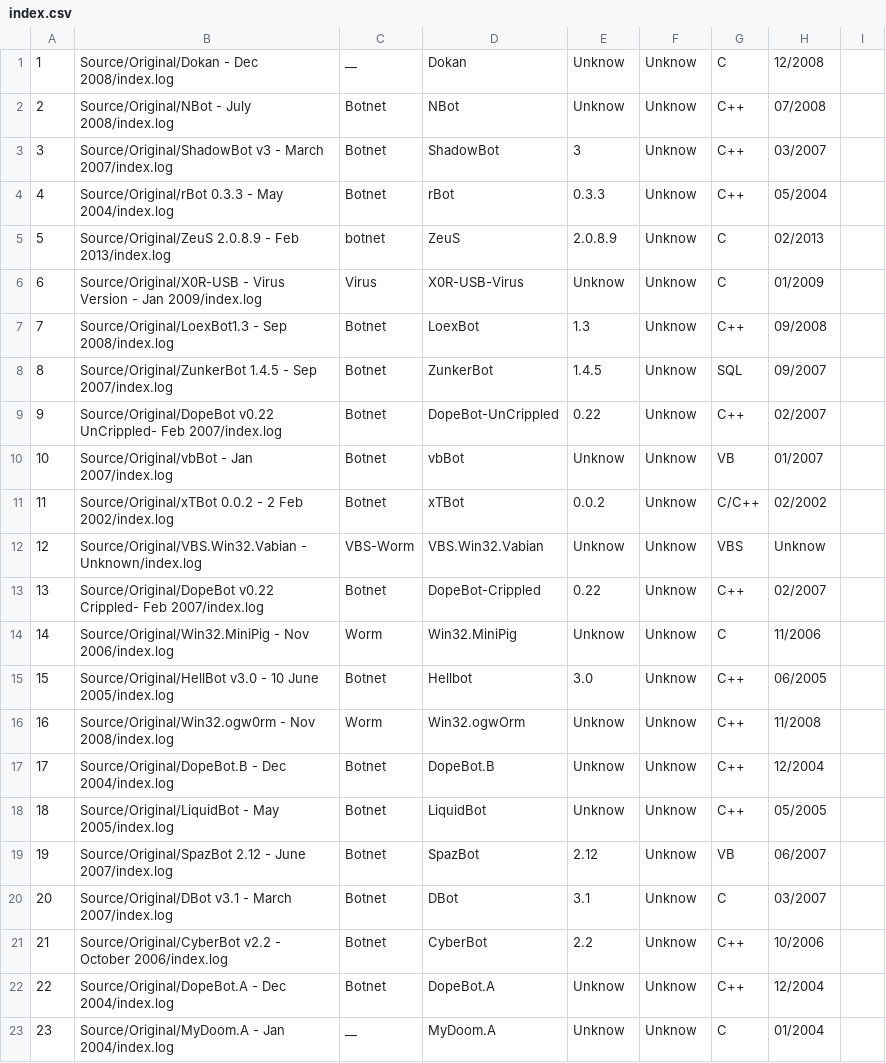
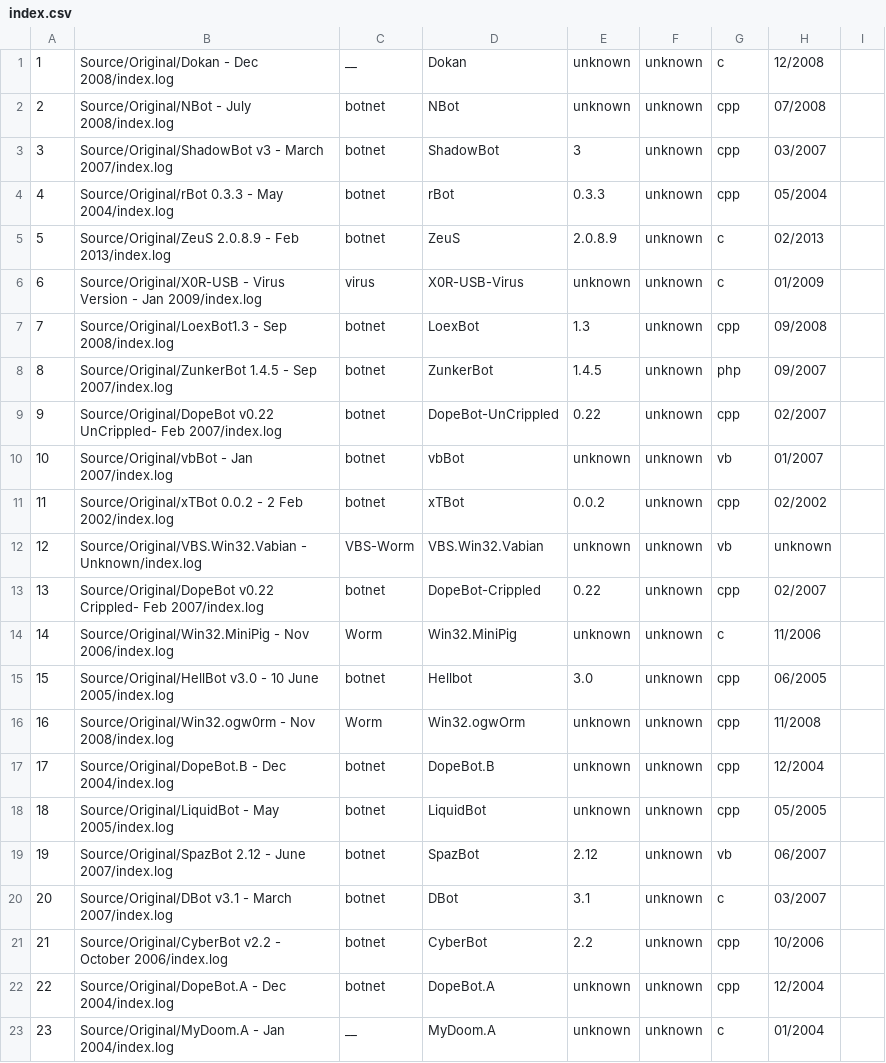
Before and after one commit to ytisf/theZoo, a CSV file: index.csv, drawn as a sheet; only a part is shown; the diff covers the shown part only.

```diff
--- a/index.csv
+++ b/index.csv
@@ -1,23 +1,23 @@
-1,Source/Original/Dokan - Dec 2008/index.log,__,Dokan,Unknow,Unknow,C,12/2008,
-2,Source/Original/NBot - July 2008/index.log,Botnet,NBot,Unknow,Unknow,C++,07/2008,
-3,Source/Original/ShadowBot v3 - March 2007/index.log,Botnet,ShadowBot,3,Unknow,C++,03/2007,
-4,Source/Original/rBot 0.3.3 - May 2004/index.log,Botnet,rBot,0.3.3,Unknow,C++,05/2004,
-5,Source/Original/ZeuS 2.0.8.9 - Feb 2013/index.log,botnet,ZeuS,2.0.8.9,Unknow,C,02/2013,
-6,Source/Original/X0R-USB - Virus Version - Jan 2009/index.log,Virus,X0R-USB-Virus,Unknow,Unknow,C,01/2009,
-7,Source/Original/LoexBot1.3 - Sep 2008/index.log,Botnet,LoexBot,1.3,Unknow,C++,09/2008,
-8,Source/Original/ZunkerBot 1.4.5 - Sep 2007/index.log,Botnet,ZunkerBot,1.4.5,Unknow,SQL,09/2007,
-9,Source/Original/DopeBot v0.22 UnCrippled- Feb 2007/index.log,Botnet,DopeBot-UnCrippled,0.22,Unknow,C++,02/2007,
-10,Source/Original/vbBot - Jan 2007/index.log,Botnet,vbBot,Unknow,Unknow,VB,01/2007,
-11,Source/Original/xTBot 0.0.2 - 2 Feb 2002/index.log,Botnet,xTBot,0.0.2,Unknow,C/C++,02/2002,
-12,Source/Original/VBS.Win32.Vabian - Unknown/index.log,VBS-Worm,VBS.Win32.Vabian,Unknow,Unknow,VBS,Unknow,
-13,Source/Original/DopeBot v0.22 Crippled- Feb 2007/index.log,Botnet,DopeBot-Crippled,0.22,Unknow,C++,02/2007,
-14,Source/Original/Win32.MiniPig - Nov 2006/index.log,Worm,Win32.MiniPig,Unknow,Unknow,C,11/2006,
-15,Source/Original/HellBot v3.0 - 10 June 2005/index.log,Botnet,Hellbot,3.0,Unknow,C++,06/2005,
-16,Source/Original/Win32.ogw0rm - Nov 2008/index.log,Worm,Win32.ogwOrm,Unknow,Unknow,C++,11/2008,
-17,Source/Original/DopeBot.B - Dec 2004/index.log,Botnet,DopeBot.B,Unknow,Unknow,C++,12/2004,
-18,Source/Original/LiquidBot - May 2005/index.log,Botnet,LiquidBot,Unknow,Unknow,C++,05/2005,
-19,Source/Original/SpazBot 2.12 - June 2007/index.log,Botnet,SpazBot,2.12,Unknow,VB,06/2007,
-20,Source/Original/DBot v3.1 - March 2007/index.log,Botnet,DBot,3.1,Unknow,C,03/2007,
-21,Source/Original/CyberBot v2.2 - October 2006/index.log,Botnet,CyberBot,2.2,Unknow,C++,10/2006,
-22,Source/Original/DopeBot.A - Dec 2004/index.log,Botnet,DopeBot.A,Unknow,Unknow,C++,12/2004,
-23,Source/Original/MyDoom.A - Jan 2004/index.log,__,MyDoom.A,Unknow,Unknow,C,01/2004,
+1,Source/Original/Dokan - Dec 2008/index.log,__,Dokan,unknown,unknown,c,12/2008,
+2,Source/Original/NBot - July 2008/index.log,botnet,NBot,unknown,unknown,cpp,07/2008,
+3,Source/Original/ShadowBot v3 - March 2007/index.log,botnet,ShadowBot,3,unknown,cpp,03/2007,
+4,Source/Original/rBot 0.3.3 - May 2004/index.log,botnet,rBot,0.3.3,unknown,cpp,05/2004,
+5,Source/Original/ZeuS 2.0.8.9 - Feb 2013/index.log,botnet,ZeuS,2.0.8.9,unknown,c,02/2013,
+6,Source/Original/X0R-USB - Virus Version - Jan 2009/index.log,virus,X0R-USB-Virus,unknown,unknown,c,01/2009,
+7,Source/Original/LoexBot1.3 - Sep 2008/index.log,botnet,LoexBot,1.3,unknown,cpp,09/2008,
+8,Source/Original/ZunkerBot 1.4.5 - Sep 2007/index.log,botnet,ZunkerBot,1.4.5,unknown,php,09/2007,
+9,Source/Original/DopeBot v0.22 UnCrippled- Feb 2007/index.log,botnet,DopeBot-UnCrippled,0.22,unknown,cpp,02/2007,
+10,Source/Original/vbBot - Jan 2007/index.log,botnet,vbBot,unknown,unknown,vb,01/2007,
+11,Source/Original/xTBot 0.0.2 - 2 Feb 2002/index.log,botnet,xTBot,0.0.2,unknown,cpp,02/2002,
+12,Source/Original/VBS.Win32.Vabian - Unknown/index.log,VBS-Worm,VBS.Win32.Vabian,unknown,unknown,vb,unknown,
+13,Source/Original/DopeBot v0.22 Crippled- Feb 2007/index.log,botnet,DopeBot-Crippled,0.22,unknown,cpp,02/2007,
+14,Source/Original/Win32.MiniPig - Nov 2006/index.log,Worm,Win32.MiniPig,unknown,unknown,c,11/2006,
+15,Source/Original/HellBot v3.0 - 10 June 2005/index.log,botnet,Hellbot,3.0,unknown,cpp,06/2005,
+16,Source/Original/Win32.ogw0rm - Nov 2008/index.log,Worm,Win32.ogwOrm,unknown,unknown,cpp,11/2008,
+17,Source/Original/DopeBot.B - Dec 2004/index.log,botnet,DopeBot.B,unknown,unknown,cpp,12/2004,
+18,Source/Original/LiquidBot - May 2005/index.log,botnet,LiquidBot,unknown,unknown,cpp,05/2005,
+19,Source/Original/SpazBot 2.12 - June 2007/index.log,botnet,SpazBot,2.12,unknown,vb,06/2007,
+20,Source/Original/DBot v3.1 - March 2007/index.log,botnet,DBot,3.1,unknown,c,03/2007,
+21,Source/Original/CyberBot v2.2 - October 2006/index.log,botnet,CyberBot,2.2,unknown,cpp,10/2006,
+22,Source/Original/DopeBot.A - Dec 2004/index.log,botnet,DopeBot.A,unknown,unknown,cpp,12/2004,
+23,Source/Original/MyDoom.A - Jan 2004/index.log,__,MyDoom.A,unknown,unknown,c,01/2004,
```
Also changed, not shown: 4 edited cells elsewhere in this file, 1 other file.
